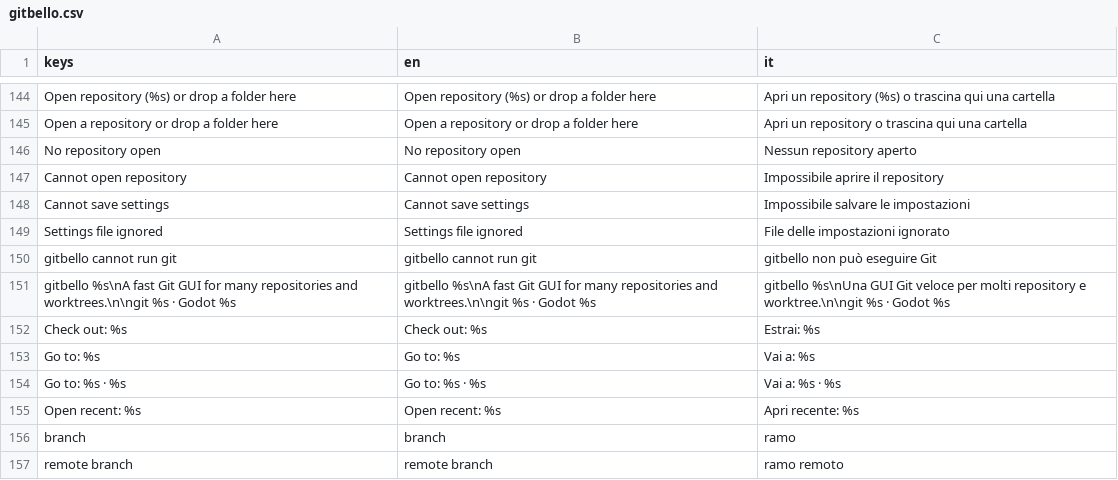
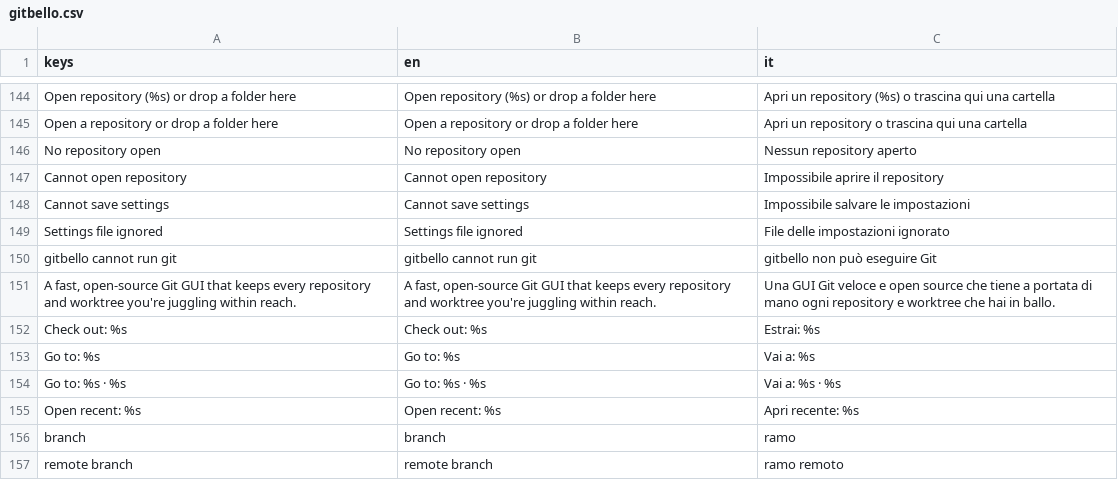
Before and after one commit to caleb-tognoli/gitbello, a CSV file: godot/localization/gitbello.csv, drawn as a sheet; only a part is shown, gaps mark what is left out.

```diff
--- a/godot/localization/gitbello.csv
+++ b/godot/localization/gitbello.csv
@@ -150,3 +150,3 @@ keys,en,it
 "gitbello cannot run git","gitbello cannot run git","gitbello non può eseguire Git"
-"gitbello %s\nA fast Git GUI for many repositories and worktrees.\n\ngit %s · Godot %s","gitbello %s\nA fast Git GUI for many repositories and worktrees.\n\ngit %s · Godot %s","gitbello %s\nUna GUI Git veloce per molti repository e worktree.\n\ngit %s · Godot %s"
+"A fast, open-source Git GUI that keeps every repository and worktree you're juggling within reach.","A fast, open-source Git GUI that keeps every repository and worktree you're juggling within reach.","Una GUI Git veloce e open source che tiene a portata di mano ogni repository e worktree che hai in ballo."
 "Check out: %s","Check out: %s","Estrai: %s"
```
Also changed, not shown: 26 other files.
